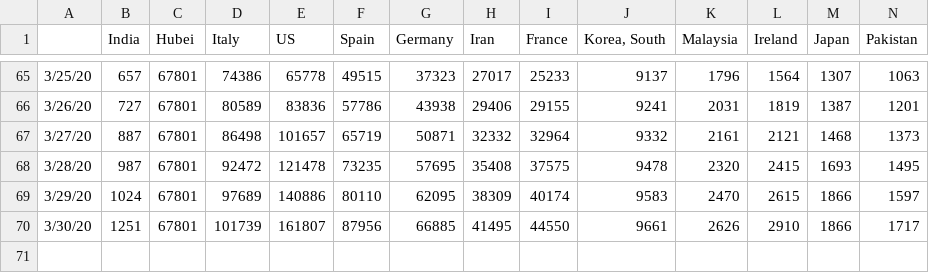
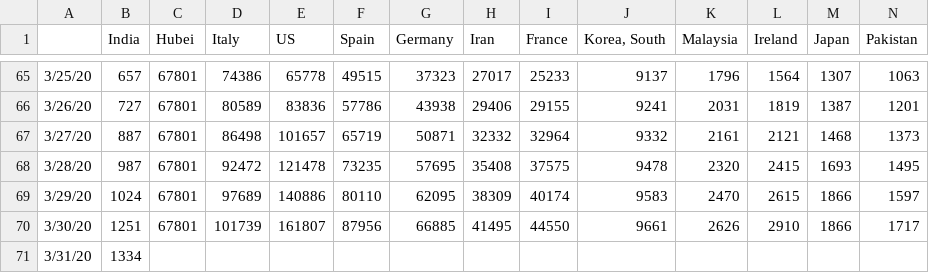
Before and after one commit to vishnuvp/covid19, a CSV file: covid19-data.csv, drawn as a sheet; only a part is shown, gaps mark what is left out; rows hold the shown columns only; the diff names each change by its address in the sheet, - before the commit and + after, or states it on an @@ line.

Commit message:
Update data

```diff
--- a/covid19-data.csv
+++ b/covid19-data.csv
+row 71: 3/31/20 | 1334
```
